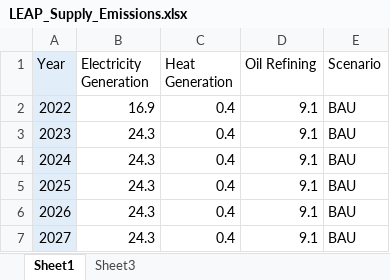
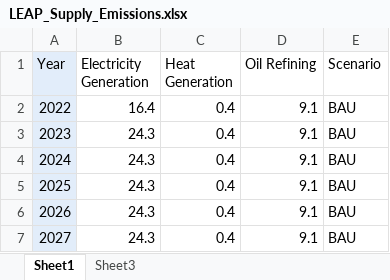
Before and after one commit to mevit8/sdsn_cnp_gr, an Excel workbook: data/LEAP_Supply_Emissions.xlsx, sheet Sheet1, drawn as a sheet; only a part is shown; values as stored, in another font and other column widths than the file's, no borders; the diff covers the shown part only; the diff names each change by its address in the sheet, - before the commit and + after, or states it on an @@ line.

```diff
--- a/data/LEAP_Supply_Emissions.xlsx (sheet Sheet1)
+++ b/data/LEAP_Supply_Emissions.xlsx (sheet Sheet1)
-B2 (Electricity Generation): 16.9
+B2 (Electricity Generation): 16.4
```
Also changed, not shown: 262 added rows, 1 removed row, 27 edited cells and row numbers in column A elsewhere in this sheet, data/Fable_46_Agricultural.xlsx, data/LEAP_Demand_Cons.xlsx, 12 other files.
